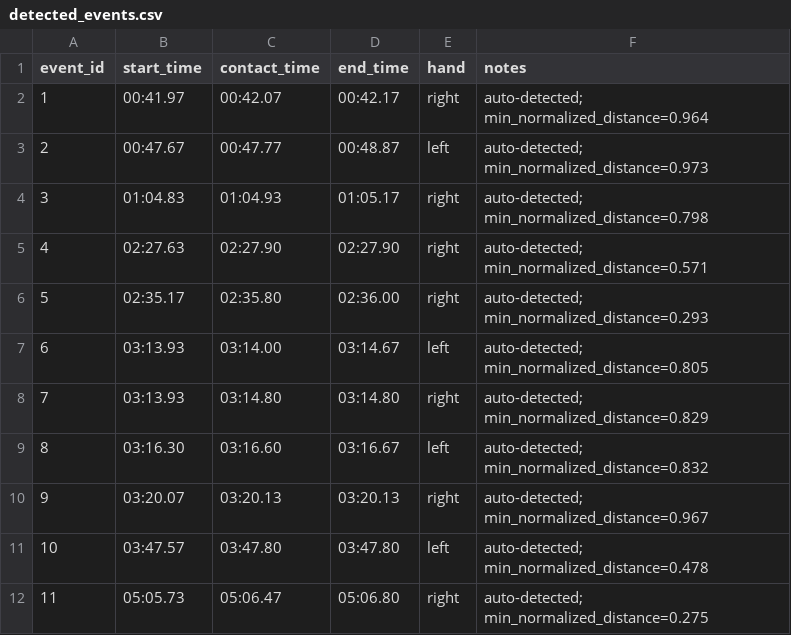
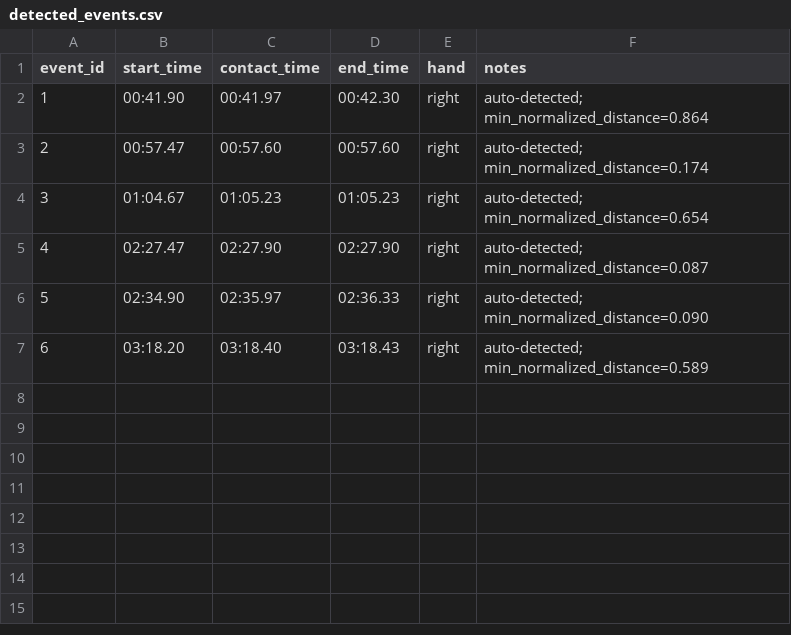
Before and after one commit to ishanpeshkar/Head-Touch-Detection-hand-to-head-event-timestamps-from-video, a CSV file: results/detected_events.csv, drawn as a sheet; removed rows and columns are numbered as before the commit, all else as after; the diff names each change by its address in the sheet, - before the commit and + after, or states it on an @@ line.

Commit message:
Pass 6: Raised, smaller head zone; 5th (quick) touch now detected left batch

```diff
--- a/results/detected_events.csv
+++ b/results/detected_events.csv
-B2 (start_time): 00:41.97
+B2 (start_time): 00:41.90
-C2 (contact_time): 00:42.07
+C2 (contact_time): 00:41.97
-D2 (end_time): 00:42.17
+D2 (end_time): 00:42.30
-F2 (notes): auto-detected; min_normalized_distance=0.964
+F2 (notes): auto-detected; min_normalized_distance=0.864
-row 3: 2 | 00:47.67 | 00:47.77 | 00:48.87 | left | auto-detected; min_normalized_distance=0.973
+row 3: 2 | 00:57.47 | 00:57.60 | 00:57.60 | right | auto-detected; min_normalized_distance=0.174
-B4 (start_time): 01:04.83
+B4 (start_time): 01:04.67
-C4 (contact_time): 01:04.93
+C4 (contact_time): 01:05.23
-D4 (end_time): 01:05.17
+D4 (end_time): 01:05.23
-F4 (notes): auto-detected; min_normalized_distance=0.798
+F4 (notes): auto-detected; min_normalized_distance=0.654
-B5 (start_time): 02:27.63
+B5 (start_time): 02:27.47
-F5 (notes): auto-detected; min_normalized_distance=0.571
+F5 (notes): auto-detected; min_normalized_distance=0.087
-B6 (start_time): 02:35.17
+B6 (start_time): 02:34.90
-C6 (contact_time): 02:35.80
+C6 (contact_time): 02:35.97
-D6 (end_time): 02:36.00
+D6 (end_time): 02:36.33
-F6 (notes): auto-detected; min_normalized_distance=0.293
+F6 (notes): auto-detected; min_normalized_distance=0.090
-row 7: 6 | 03:13.93 | 03:14.00 | 03:14.67 | left | auto-detected; min_normalized_distance=0.805
@@ column A (event_id) renumbered in row 7 @@
-B7 (start_time): 03:13.93
+B7 (start_time): 03:18.20
-C7 (contact_time): 03:14.80
+C7 (contact_time): 03:18.40
-D7 (end_time): 03:14.80
+D7 (end_time): 03:18.43
-F7 (notes): auto-detected; min_normalized_distance=0.829
+F7 (notes): auto-detected; min_normalized_distance=0.589
-row 9: 8 | 03:16.30 | 03:16.60 | 03:16.67 | left | auto-detected; min_normalized_distance=0.832
-row 10: 9 | 03:20.07 | 03:20.13 | 03:20.13 | right | auto-detected; min_normalized_distance=0.967
-row 11: 10 | 03:47.57 | 03:47.80 | 03:47.80 | left | auto-detected; min_normalized_distance=0.478
-row 12: 11 | 05:05.73 | 05:06.47 | 05:06.80 | right | auto-detected; min_normalized_distance=0.275
```
Also changed, not shown: 26 other files.
